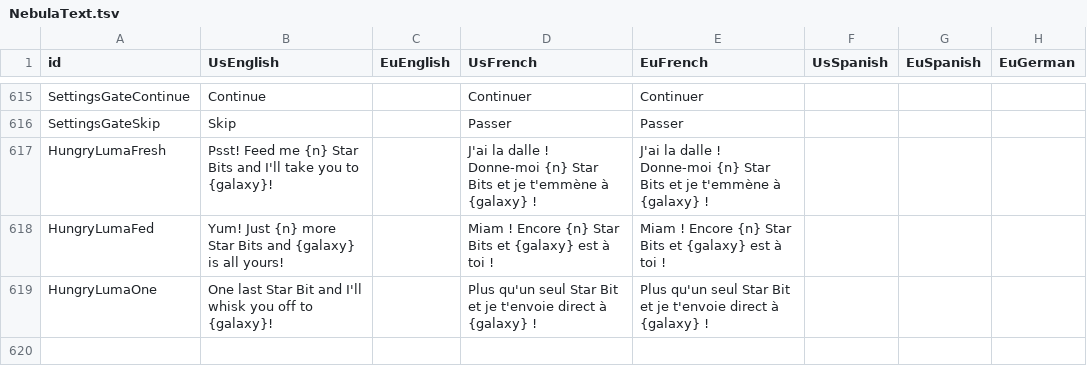
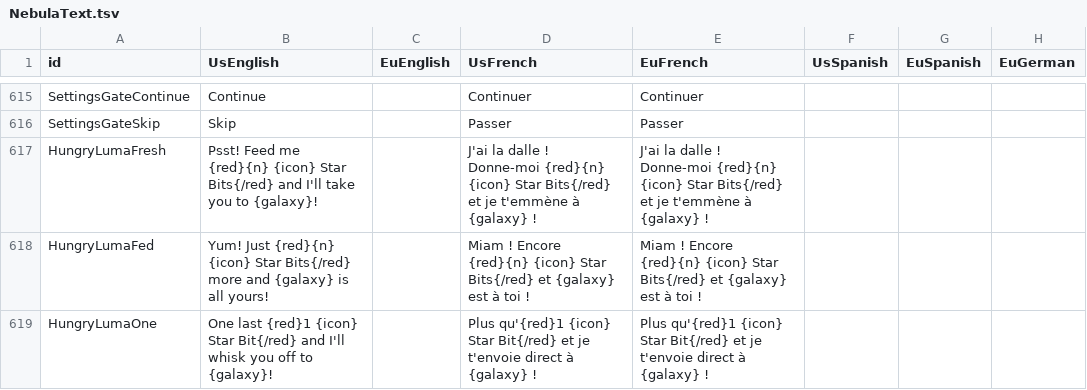
Before and after one commit to squidkud/NebulaArchipelago, a TSV file: localization/NebulaText.tsv, drawn as a sheet; only a part is shown, gaps mark what is left out; the diff names each change by its address in the sheet, - before the commit and + after, or states it on an @@ line.

```diff
--- a/localization/NebulaText.tsv
+++ b/localization/NebulaText.tsv
-B617 (UsEnglish): …Feed me {n} Star Bits and I'll…
+B617 (UsEnglish): …Feed me {red}{n} {icon} Star Bits{/red} and I'll…
-D617 (UsFrench): …! Donne-moi {n} Star Bits et je…
+D617 (UsFrench): …! Donne-moi {red}{n} {icon} Star Bits{/red} et je…
-E617 (EuFrench): …! Donne-moi {n} Star Bits et je…
+E617 (EuFrench): …! Donne-moi {red}{n} {icon} Star Bits{/red} et je…
-B618 (UsEnglish): Yum! Just {n} more Star Bits and {galaxy}…
+B618 (UsEnglish): Yum! Just {red}{n} {icon} Star Bits{/red} more and {galaxy}…
-D618 (UsFrench): …! Encore {n} Star Bits et {galaxy}…
+D618 (UsFrench): …! Encore {red}{n} {icon} Star Bits{/red} et {galaxy}…
-E618 (EuFrench): …! Encore {n} Star Bits et {galaxy}…
+E618 (EuFrench): …! Encore {red}{n} {icon} Star Bits{/red} et {galaxy}…
-B619 (UsEnglish): One last Star Bit and I'll…
+B619 (UsEnglish): One last {red}1 {icon} Star Bit{/red} and I'll…
-D619 (UsFrench): Plus qu'un seul Star Bit et je…
+D619 (UsFrench): Plus qu'{red}1 {icon} Star Bit{/red} et je…
-E619 (EuFrench): Plus qu'un seul Star Bit et je…
+E619 (EuFrench): Plus qu'{red}1 {icon} Star Bit{/red} et je…
```
Also changed, not shown: 4 other files.
